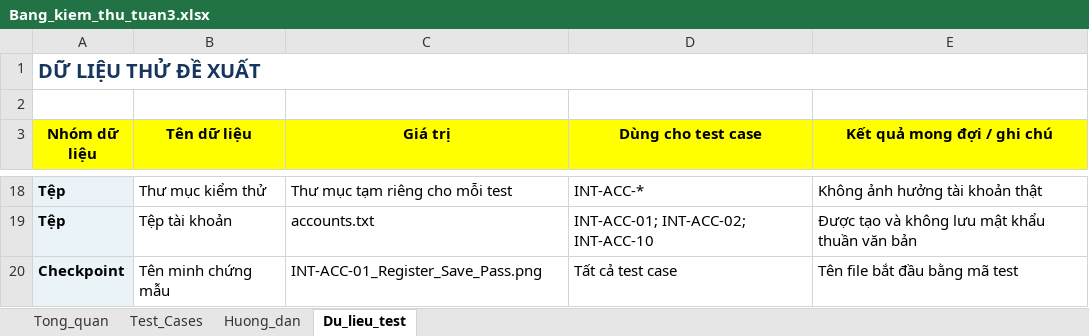
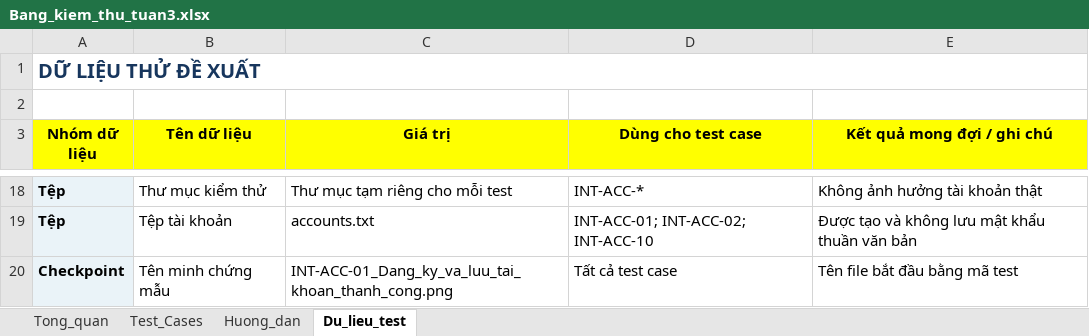
Before and after one commit to thvyao/Network-Chat-App, an Excel workbook: Extra/Bang_kiem_thu_tuan3.xlsx, sheet Du_lieu_test, drawn as a sheet; only a part is shown, gaps mark what is left out; values as stored, in another font and other column widths than the file's, no borders; the diff names each change by its address in the sheet, - before the commit and + after, or states it on an @@ line.

```diff
--- a/Extra/Bang_kiem_thu_tuan3.xlsx (sheet Du_lieu_test)
+++ b/Extra/Bang_kiem_thu_tuan3.xlsx (sheet Du_lieu_test)
-C20 (Giá trị): INT-ACC-01_Register_Save_Pass.png
+C20 (Giá trị): INT-ACC-01_Dang_ky_va_luu_tai_khoan_thanh_cong.png
```
Also changed, not shown: sheet Test_Cases, sheet Huong_dan, sheet Tong_quan, 10 other files.
